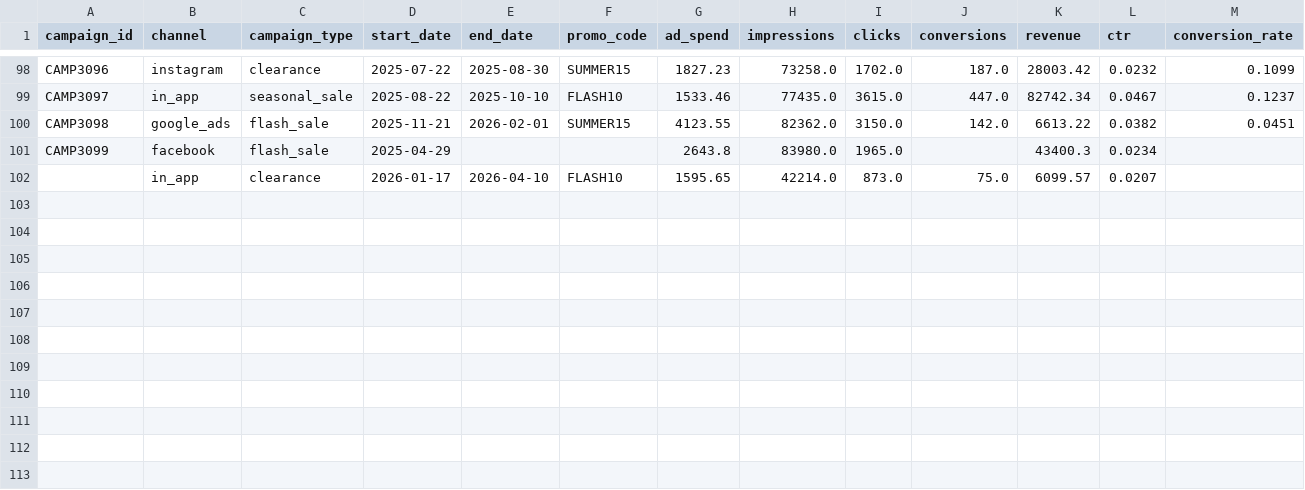
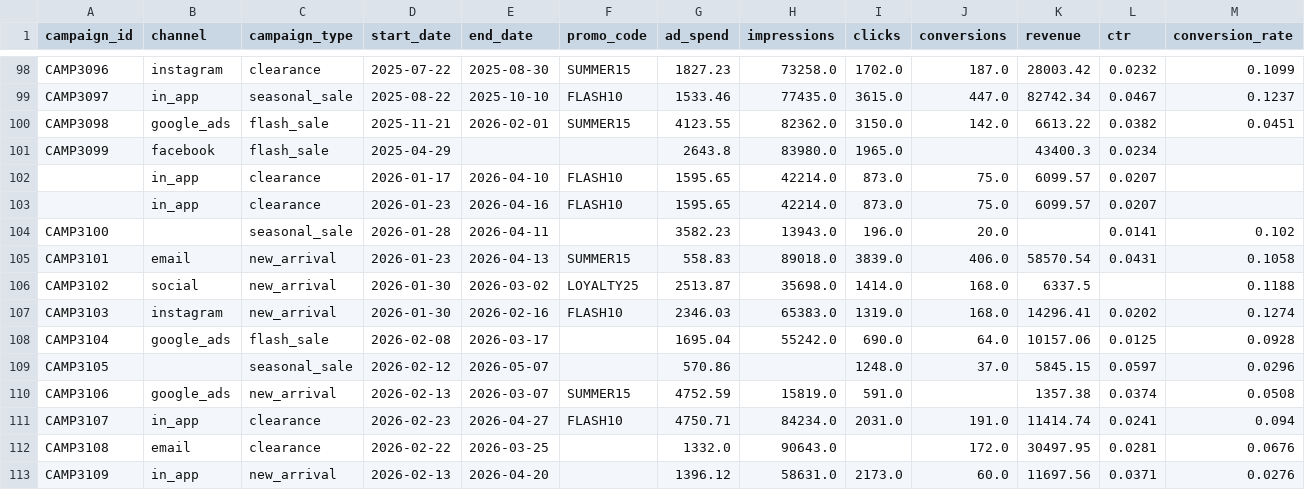
Before and after one commit to rhishikr/Data-Scientist-Agent, a CSV file: backend/data/raw/marketing.csv, drawn as a sheet; only a part is shown, gaps mark what is left out.

```diff
--- a/backend/data/raw/marketing.csv
+++ b/backend/data/raw/marketing.csv
@@ -102 +102,12 @@ CAMP3099,facebook, flash_sale ,2025-04-29,,,2643.8,83980.0,1965.0,,43400.3,0.023
 ,in_app,clearance,2026-01-17,2026-04-10,FLASH10,1595.65,42214.0,873.0,75.0,6099.57,0.0207,
+,in_app,clearance,2026-01-23,2026-04-16,FLASH10,1595.65,42214.0,873.0,75.0,6099.57,0.0207,
+CAMP3100,,seasonal_sale,2026-01-28,2026-04-11,,3582.23,13943.0,196.0,20.0,,0.0141,0.102
+CAMP3101,email,new_arrival,2026-01-23,2026-04-13,SUMMER15,558.83,89018.0,3839.0,406.0,58570.54,0.0431,0.1058
+CAMP3102, social ,new_arrival,2026-01-30,2026-03-02,LOYALTY25,2513.87,35698.0,1414.0,168.0,6337.5,,0.1188
+CAMP3103,instagram,new_arrival,2026-01-30,2026-02-16,FLASH10,2346.03,65383.0,1319.0,168.0,14296.41,0.0202,0.1274
+CAMP3104,google_ads,flash_sale,2026-02-08,2026-03-17,,1695.04,55242.0,690.0,64.0,10157.06,0.0125,0.0928
+CAMP3105,,seasonal_sale,2026-02-12,2026-05-07,,570.86,,1248.0,37.0,5845.15,0.0597,0.0296
+CAMP3106,google_ads,new_arrival,2026-02-13,2026-03-07,SUMMER15,4752.59,15819.0,591.0,,1357.38,0.0374,0.0508
+CAMP3107,in_app,clearance,2026-02-23,2026-04-27,FLASH10,4750.71,84234.0,2031.0,191.0,11414.74,0.0241,0.094
+CAMP3108,email,clearance,2026-02-22,2026-03-25,,1332.0,90643.0,,172.0,30497.95,0.0281,0.0676
+CAMP3109,in_app,new_arrival,2026-02-13,2026-04-20,,1396.12,58631.0,2173.0,60.0,11697.56,0.0371,0.0276
```
Also changed, not shown: backend/data/raw/inventory.csv, 20 other files.
